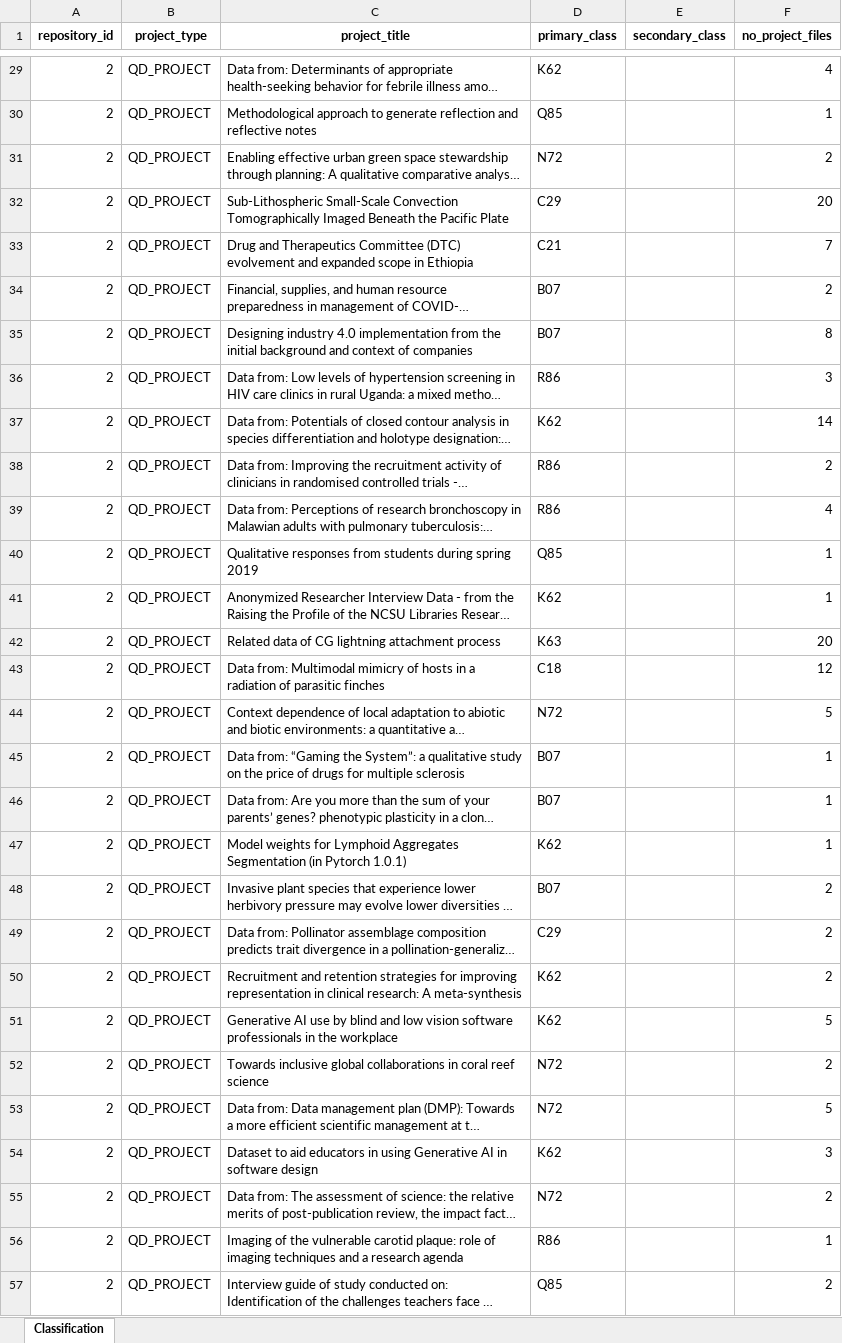
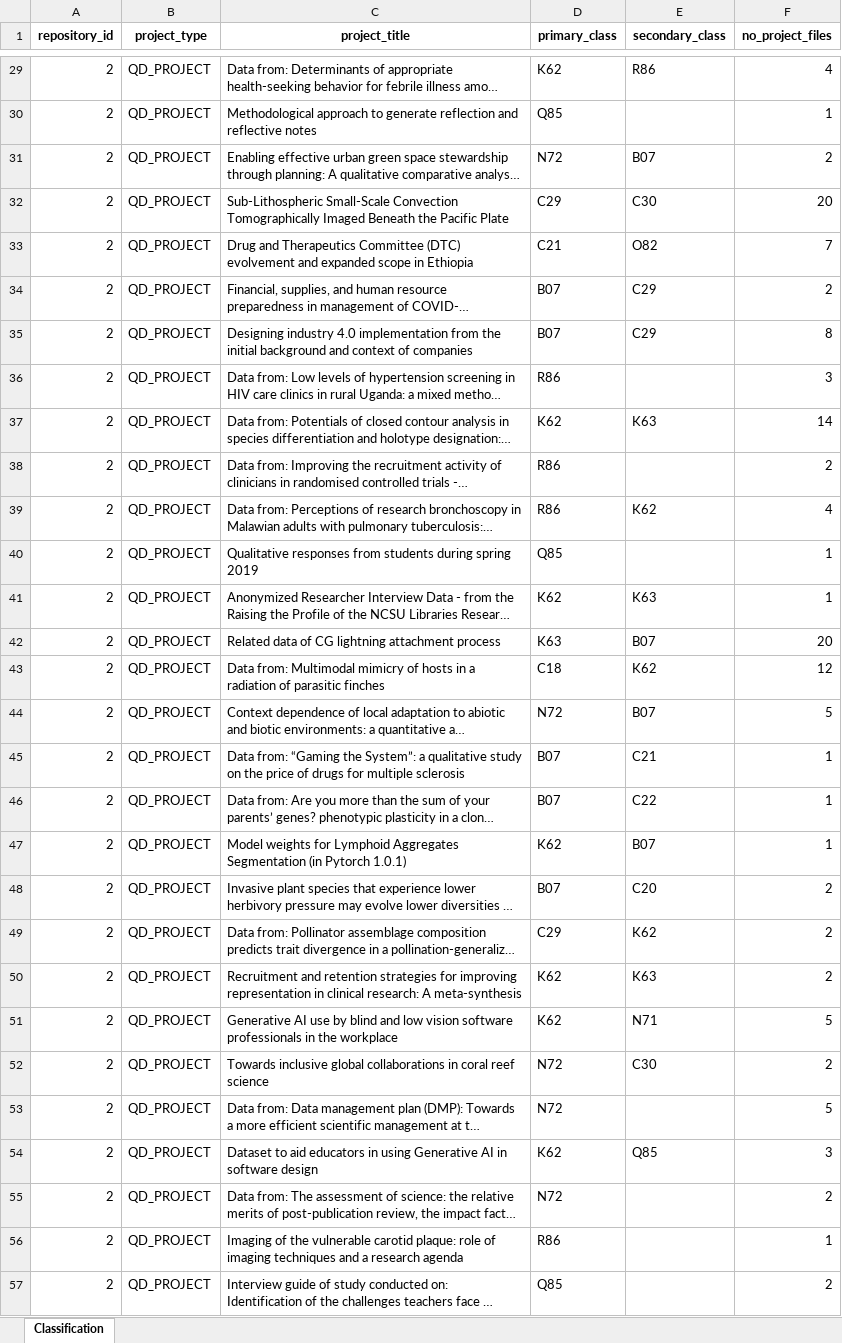
Before and after one commit to Jubaer-Shondhi/Seeding-QDArchive, an Excel workbook: classification_output/23453618-sq26-classification.xlsx, sheet Classification, drawn as a sheet; only a part is shown, gaps mark what is left out; long unchanged cells end in …; values as stored, in another font and other column widths than the file's, no borders; the diff covers the shown part only; the diff names each change by its address in the sheet, - before the commit and + after, or states it on an @@ line.

```diff
--- a/classification_output/23453618-sq26-classification.xlsx (sheet Classification)
+++ b/classification_output/23453618-sq26-classification.xlsx (sheet Classification)
-E29 (secondary_class): (empty)
+E29 (secondary_class): R86
-E31 (secondary_class): (empty)
+E31 (secondary_class): B07
-E32 (secondary_class): (empty)
+E32 (secondary_class): C30
-E33 (secondary_class): (empty)
+E33 (secondary_class): O82
-E34:E35 (secondary_class): (empty)
+E34:E35 (secondary_class): C29
-E37 (secondary_class): (empty)
+E37 (secondary_class): K63
-E39 (secondary_class): (empty)
+E39 (secondary_class): K62
-E41 (secondary_class): (empty)
+E41 (secondary_class): K63
-E42 (secondary_class): (empty)
+E42 (secondary_class): B07
-E43 (secondary_class): (empty)
+E43 (secondary_class): K62
-E44 (secondary_class): (empty)
+E44 (secondary_class): B07
-E45 (secondary_class): (empty)
+E45 (secondary_class): C21
-E46 (secondary_class): (empty)
+E46 (secondary_class): C22
-E47 (secondary_class): (empty)
+E47 (secondary_class): B07
-E48 (secondary_class): (empty)
+E48 (secondary_class): C20
-E49 (secondary_class): (empty)
+E49 (secondary_class): K62
-E50 (secondary_class): (empty)
+E50 (secondary_class): K63
-E51 (secondary_class): (empty)
+E51 (secondary_class): N71
-E52 (secondary_class): (empty)
+E52 (secondary_class): C30
-E54 (secondary_class): (empty)
+E54 (secondary_class): Q85
```
Also changed, not shown: 788 edited cells elsewhere in this sheet, 11 other files.
